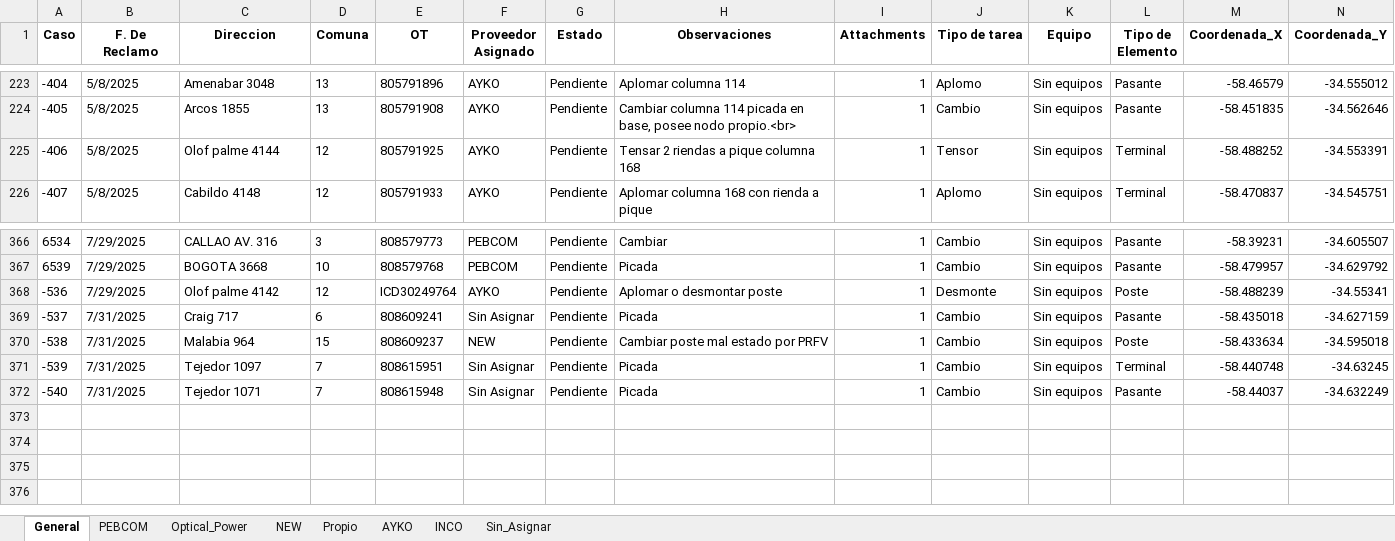
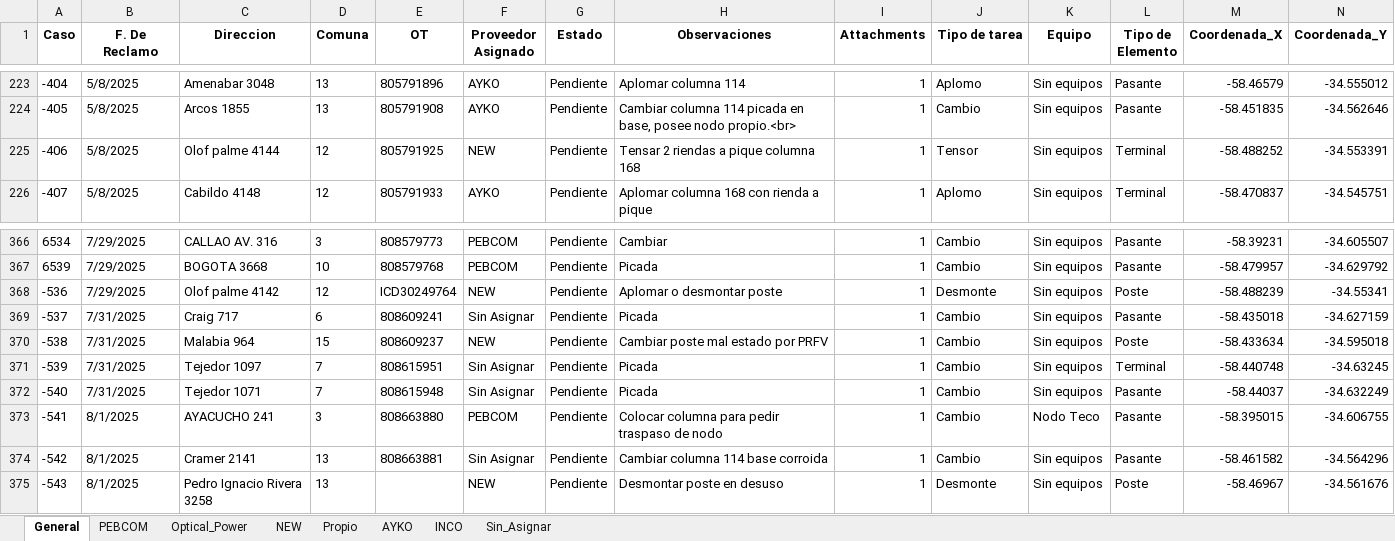
Before and after one commit to gestiondereclamosteco/pendientes_mantenimiento, an Excel workbook: mapa_interactivo.xlsx, sheet General, drawn as a sheet; only a part is shown, gaps mark what is left out; values as stored, in another font and other column widths than the file's, no borders; rows hold the shown columns only; the diff names each change by its address in the sheet, - before the commit and + after, or states it on an @@ line.

```diff
--- a/mapa_interactivo.xlsx (sheet General)
+++ b/mapa_interactivo.xlsx (sheet General)
-F225 (Proveedor Asignado): AYKO
+F225 (Proveedor Asignado): NEW
-F368 (Proveedor Asignado): AYKO
+F368 (Proveedor Asignado): NEW
+row 373: -541 | 8/1/2025 | AYACUCHO 241 | 3 | 808663880 | PEBCOM | Pendiente | Colocar columna para pedir traspaso de nodo | 1 | Cambio | Nodo Teco | Pasante | -58.395015 | -34.606755
+row 374: -542 | 8/1/2025 | Cramer 2141 | 13 | 808663881 | Sin Asignar | Pendiente | Cambiar columna 114 base corroida | 1 | Cambio | Sin equipos | Pasante | -58.461582 | -34.564296
+row 375: -543 | 8/1/2025 | Pedro Ignacio Rivera 3258 | 13 |  | NEW | Pendiente | Desmontar poste en desuso | 1 | Desmonte | Sin equipos | Poste | -58.46967 | -34.561676
```
Also changed, not shown: sheet NEW, sheet AYKO, sheet Sin_Asignar, sheet PEBCOM, 1 other file.
